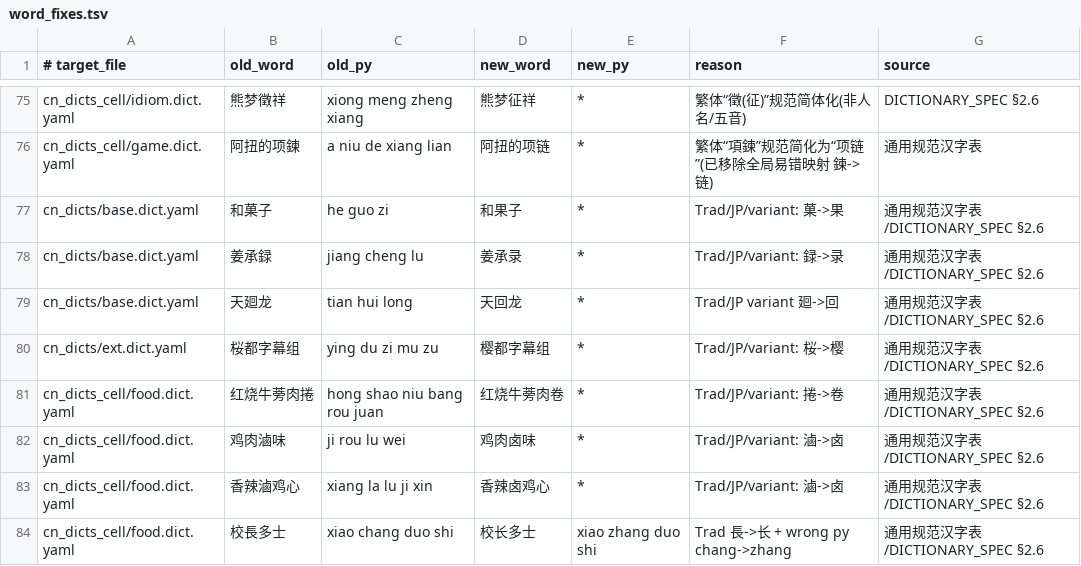
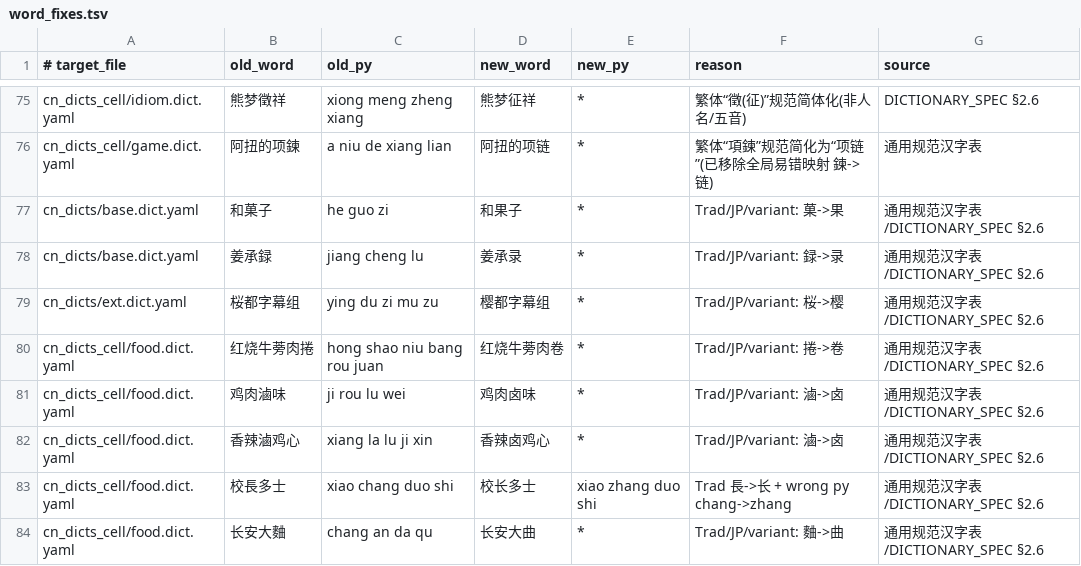
Before and after one commit to Chth1z/rime-chth1z, a TSV file: rules/word_fixes.tsv, drawn as a sheet; only a part is shown, gaps mark what is left out; the shorter side is filled out with more unchanged rows; the diff names each change by its address in the sheet, - before the commit and + after, or states it on an @@ line.

Commit message:
fix(dicts): restore valid 二氧化氢 (H2O2) and 天廻龙, remove 二氧化氢 from upstream draft

```diff
--- a/rules/word_fixes.tsv
+++ b/rules/word_fixes.tsv
-row 79: cn_dicts/base.dict.yaml | 天廻龙 | tian hui long | 天回龙 | * | Trad/JP variant 廻->回 | 通用规范汉字表/DICTIONARY_SPEC §2.6
```
Also changed, not shown: rules/opencc_fixes.tsv, 3 other files.
